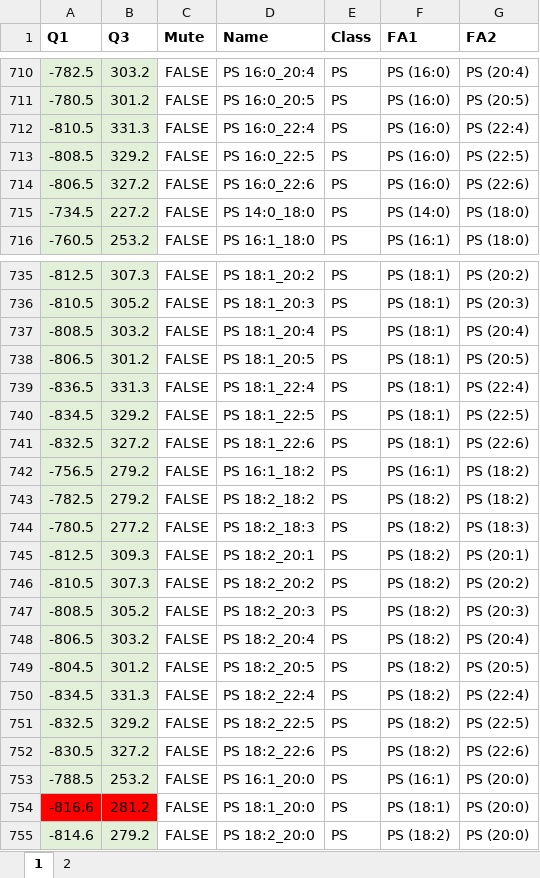
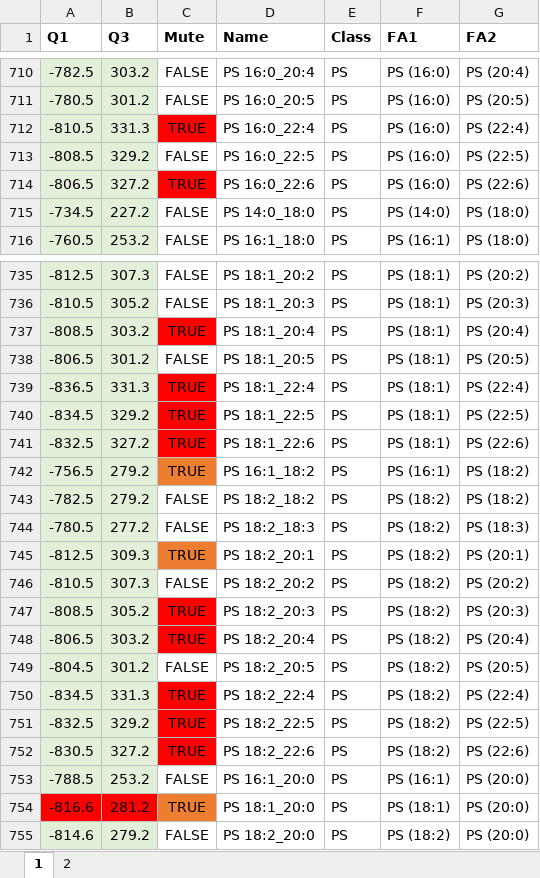
Before and after one commit to syjgino/SLA, an Excel workbook: doc/KeyV4.1/spname_dict_V4_1.31.xlsx, sheet 1, drawn as a sheet; only a part is shown, gaps mark what is left out; values as stored, in another font and other column widths than the file's, no borders; the diff covers the shown part only; the diff names each change by its address in the sheet, - before the commit and + after, or states it on an @@ line.

```diff
--- a/doc/KeyV4.1/spname_dict_V4_1.31.xlsx (sheet 1)
+++ b/doc/KeyV4.1/spname_dict_V4_1.31.xlsx (sheet 1)
-C712 (Mute): FALSE
+C712 (Mute): TRUE
-C712 fill: none
+C712 fill: #FF0000
-C714 (Mute): FALSE
+C714 (Mute): TRUE
-C714 fill: none
+C714 fill: #FF0000
-C737 (Mute): FALSE
+C737 (Mute): TRUE
-C737 fill: none
+C737 fill: #FF0000
-C739:C742 (Mute): FALSE
+C739:C742 (Mute): TRUE
-C739:C741 fill: none
+C739:C741 fill: #FF0000
-C742 fill: none
+C742 fill: #ED7D31
-C745 (Mute): FALSE
+C745 (Mute): TRUE
-C745 fill: none
+C745 fill: #ED7D31
-C747:C748 (Mute): FALSE
+C747:C748 (Mute): TRUE
-C747:C748 fill: none
+C747:C748 fill: #FF0000
-C750:C752 (Mute): FALSE
+C750:C752 (Mute): TRUE
-C750:C752 fill: none
+C750:C752 fill: #FF0000
-C754 (Mute): FALSE
+C754 (Mute): TRUE
-C754 fill: none
+C754 fill: #ED7D31
```
Also changed, not shown: 2 edited cells and cell formats elsewhere in this sheet, doc/KeyV4.1/ISOcorrectlistV4_1.31.xlsx.
